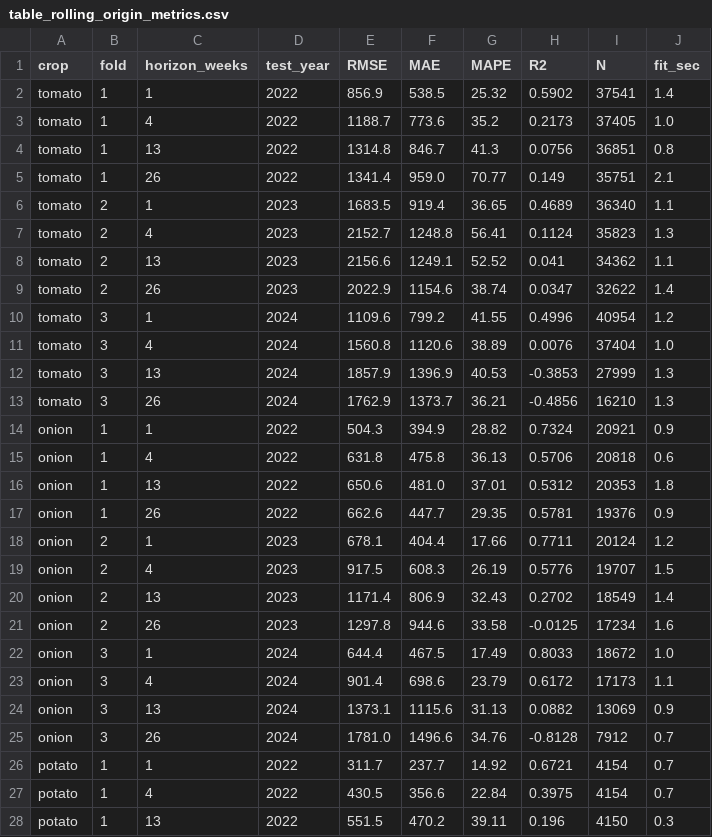
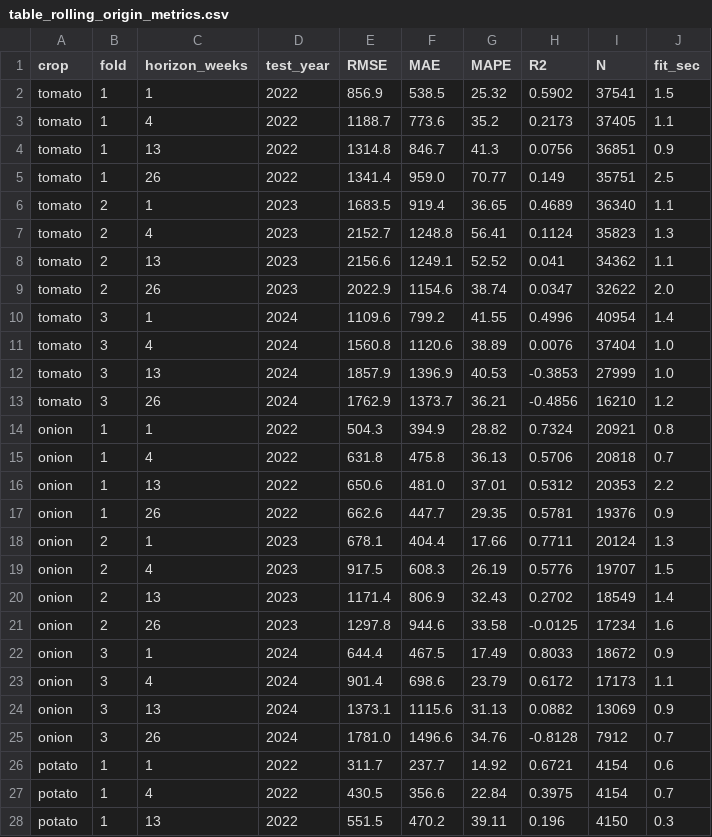
Before and after one commit to masroor01/TOP-Digital-Twin, a CSV file: Model_Output/table_rolling_origin_metrics.csv, drawn as a sheet; only a part is shown; the diff covers the shown part only.

```diff
--- a/Model_Output/table_rolling_origin_metrics.csv
+++ b/Model_Output/table_rolling_origin_metrics.csv
@@ -1,6 +1,6 @@
 crop,fold,horizon_weeks,test_year,RMSE,MAE,MAPE,R2,N,fit_sec
-tomato,1,1,2022,856.9,538.5,25.32,0.5902,37541,1.4
-tomato,1,4,2022,1188.7,773.6,35.2,0.2173,37405,1.0
-tomato,1,13,2022,1314.8,846.7,41.3,0.0756,36851,0.8
-tomato,1,26,2022,1341.4,959.0,70.77,0.149,35751,2.1
+tomato,1,1,2022,856.9,538.5,25.32,0.5902,37541,1.5
+tomato,1,4,2022,1188.7,773.6,35.2,0.2173,37405,1.1
+tomato,1,13,2022,1314.8,846.7,41.3,0.0756,36851,0.9
+tomato,1,26,2022,1341.4,959.0,70.77,0.149,35751,2.5
 tomato,2,1,2023,1683.5,919.4,36.65,0.4689,36340,1.1
@@ -8,12 +8,12 @@ tomato,2,4,2023,2152.7,1248.8,56.41,0.1124,35823,1.3
 tomato,2,13,2023,2156.6,1249.1,52.52,0.041,34362,1.1
-tomato,2,26,2023,2022.9,1154.6,38.74,0.0347,32622,1.4
-tomato,3,1,2024,1109.6,799.2,41.55,0.4996,40954,1.2
+tomato,2,26,2023,2022.9,1154.6,38.74,0.0347,32622,2.0
+tomato,3,1,2024,1109.6,799.2,41.55,0.4996,40954,1.4
 tomato,3,4,2024,1560.8,1120.6,38.89,0.0076,37404,1.0
-tomato,3,13,2024,1857.9,1396.9,40.53,-0.3853,27999,1.3
-tomato,3,26,2024,1762.9,1373.7,36.21,-0.4856,16210,1.3
-onion,1,1,2022,504.3,394.9,28.82,0.7324,20921,0.9
-onion,1,4,2022,631.8,475.8,36.13,0.5706,20818,0.6
-onion,1,13,2022,650.6,481.0,37.01,0.5312,20353,1.8
+tomato,3,13,2024,1857.9,1396.9,40.53,-0.3853,27999,1.0
+tomato,3,26,2024,1762.9,1373.7,36.21,-0.4856,16210,1.2
+onion,1,1,2022,504.3,394.9,28.82,0.7324,20921,0.8
+onion,1,4,2022,631.8,475.8,36.13,0.5706,20818,0.7
+onion,1,13,2022,650.6,481.0,37.01,0.5312,20353,2.2
 onion,1,26,2022,662.6,447.7,29.35,0.5781,19376,0.9
-onion,2,1,2023,678.1,404.4,17.66,0.7711,20124,1.2
+onion,2,1,2023,678.1,404.4,17.66,0.7711,20124,1.3
 onion,2,4,2023,917.5,608.3,26.19,0.5776,19707,1.5
@@ -21,3 +21,3 @@ onion,2,13,2023,1171.4,806.9,32.43,0.2702,18549,1.4
 onion,2,26,2023,1297.8,944.6,33.58,-0.0125,17234,1.6
-onion,3,1,2024,644.4,467.5,17.49,0.8033,18672,1.0
+onion,3,1,2024,644.4,467.5,17.49,0.8033,18672,0.9
 onion,3,4,2024,901.4,698.6,23.79,0.6172,17173,1.1
@@ -25,3 +25,3 @@ onion,3,13,2024,1373.1,1115.6,31.13,0.0882,13069,0.9
 onion,3,26,2024,1781.0,1496.6,34.76,-0.8128,7912,0.7
-potato,1,1,2022,311.7,237.7,14.92,0.6721,4154,0.7
+potato,1,1,2022,311.7,237.7,14.92,0.6721,4154,0.6
 potato,1,4,2022,430.5,356.6,22.84,0.3975,4154,0.7
```
Also changed, not shown: 2 edited cells elsewhere in this file, 7 other files.
